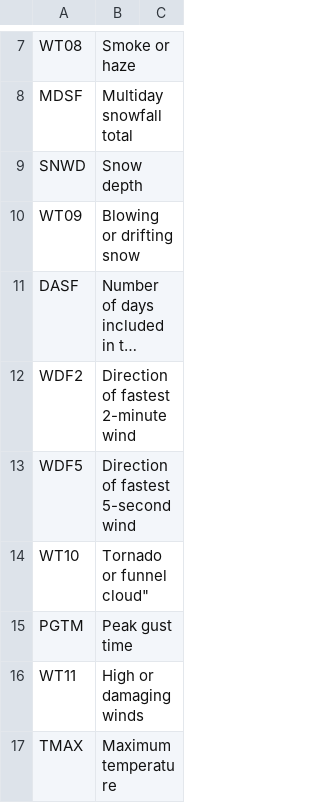
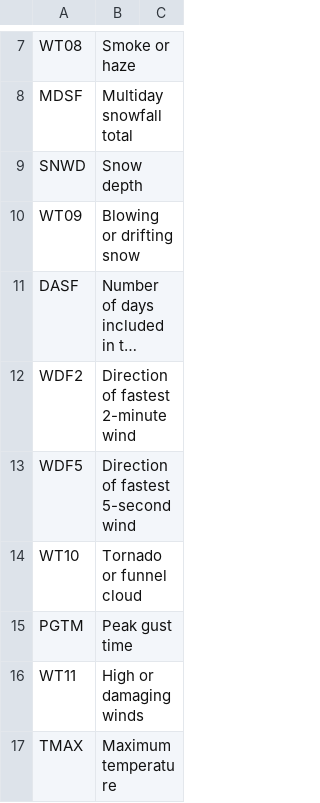
Before and after one commit to celisa/uber-trip-data, a CSV file: weather_dict.csv, drawn as a sheet; only a part is shown, gaps mark what is left out; long unchanged cells end in ….

Commit message:
Update weather_dict.csv

```diff
--- a/weather_dict.csv
+++ b/weather_dict.csv
@@ -13,3 +13,3 @@ WDF2,Direction of fastest 2-minute wind
 WDF5,Direction of fastest 5-second wind
-WT10,Tornado or funnel cloud"
+WT10,Tornado or funnel cloud
 PGTM,Peak gust time
```
